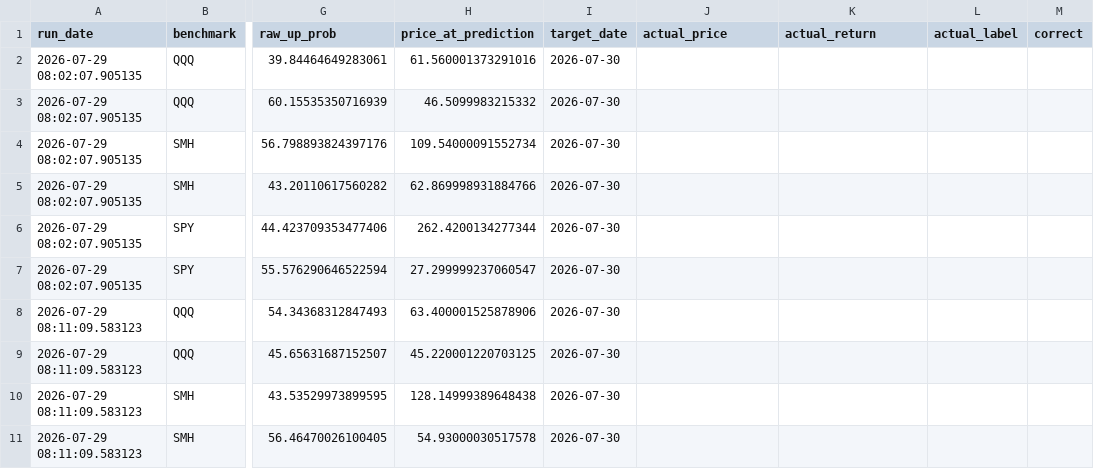
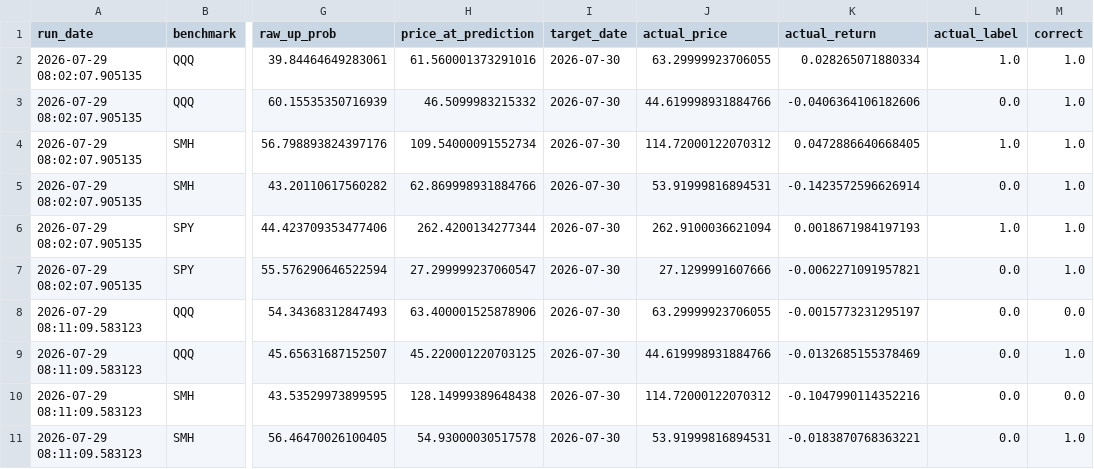
Before and after one commit to Battery2X/battery-predictor, a CSV file: logs/predictions_scalp.csv, drawn as a sheet; only a part is shown, gaps mark what is left out; the diff covers the shown part only; the diff names each change by its address in the sheet, - before the commit and + after, or states it on an @@ line.

```diff
--- a/logs/predictions_scalp.csv
+++ b/logs/predictions_scalp.csv
-J2 (actual_price): (empty)
+J2 (actual_price): 63.29999923706055
-K2 (actual_return): (empty)
+K2 (actual_return): 0.028265071880334
-L2 (actual_label): (empty)
+L2 (actual_label): 1.0
-M2:M7 (correct): (empty)
+M2:M7 (correct): 1.0
-J3 (actual_price): (empty)
+J3 (actual_price): 44.619998931884766
-K3 (actual_return): (empty)
+K3 (actual_return): -0.0406364106182606
-L3 (actual_label): (empty)
+L3 (actual_label): 0.0
-J4 (actual_price): (empty)
+J4 (actual_price): 114.72000122070312
-K4 (actual_return): (empty)
+K4 (actual_return): 0.0472886640668405
-L4 (actual_label): (empty)
+L4 (actual_label): 1.0
-J5 (actual_price): (empty)
+J5 (actual_price): 53.91999816894531
-K5 (actual_return): (empty)
+K5 (actual_return): -0.1423572596626914
-L5 (actual_label): (empty)
+L5 (actual_label): 0.0
-J6 (actual_price): (empty)
+J6 (actual_price): 262.9100036621094
-K6 (actual_return): (empty)
+K6 (actual_return): 0.0018671984197193
-L6 (actual_label): (empty)
+L6 (actual_label): 1.0
-J7 (actual_price): (empty)
+J7 (actual_price): 27.1299991607666
-K7 (actual_return): (empty)
+K7 (actual_return): -0.0062271091957821
-L7:L11 (actual_label): (empty)
+L7:L11 (actual_label): 0.0
-J8 (actual_price): (empty)
+J8 (actual_price): 63.29999923706055
-K8 (actual_return): (empty)
+K8 (actual_return): -0.0015773231295197
-M8 (correct): (empty)
+M8 (correct): 0.0
-J9 (actual_price): (empty)
+J9 (actual_price): 44.619998931884766
-K9 (actual_return): (empty)
+K9 (actual_return): -0.0132685155378469
-M9 (correct): (empty)
+M9 (correct): 1.0
-J10 (actual_price): (empty)
+J10 (actual_price): 114.72000122070312
-K10 (actual_return): (empty)
+K10 (actual_return): -0.1047990114352216
-M10 (correct): (empty)
+M10 (correct): 0.0
-J11 (actual_price): (empty)
+J11 (actual_price): 53.91999816894531
-K11 (actual_return): (empty)
+K11 (actual_return): -0.0183870768363221
-M11 (correct): (empty)
+M11 (correct): 1.0
```
Also changed, not shown: 6 added rows and 36 edited cells elsewhere in this file, logs/predictions_position.csv, logs/predictions_swing.csv.
